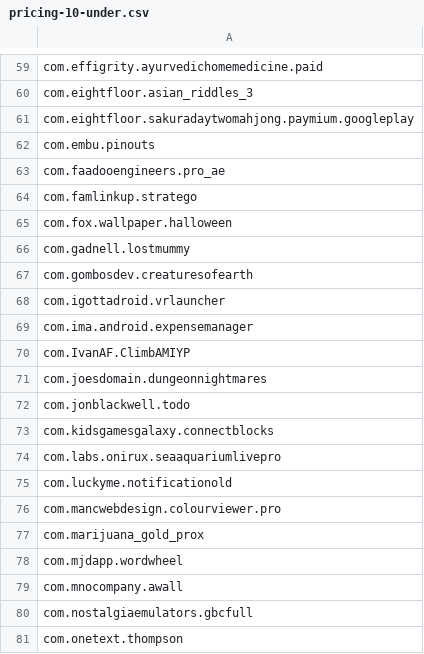
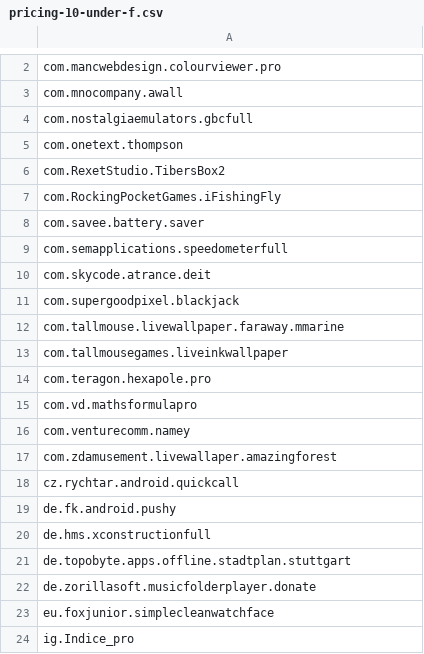
Before and after one commit to io-reyes/play-store-purchase, a CSV file: data/pricing-10-under-f.csv (was data/pricing-10-under.csv), drawn as a sheet; only a part is shown, gaps mark what is left out; the shorter side is filled out with more unchanged rows; the diff covers the shown part only; the diff names each change by its address in the sheet, - before the commit and + after, or states it on an @@ line.

```diff
--- a/data/pricing-10-under.csv
+++ b/data/pricing-10-under-f.csv
-row 59: com.effigrity.ayurvedichomemedicine.paid
-row 60: com.eightfloor.asian_riddles_3
-row 61: com.eightfloor.sakuradaytwomahjong.paymium.googleplay
-row 62: com.embu.pinouts
-row 63: com.faadooengineers.pro_ae
-row 64: com.famlinkup.stratego
-row 65: com.fox.wallpaper.halloween
-row 66: com.gadnell.lostmummy
-row 67: com.gombosdev.creaturesofearth
-row 68: com.igottadroid.vrlauncher
-row 69: com.ima.android.expensemanager
-row 70: com.IvanAF.ClimbAMIYP
-row 71: com.joesdomain.dungeonnightmares
-row 72: com.jonblackwell.todo
-row 73: com.kidsgamesgalaxy.connectblocks
-row 74: com.labs.onirux.seaaquariumlivepro
-row 75: com.luckyme.notificationold
-row 77: com.marijuana_gold_prox
-row 78: com.mjdapp.wordwheel
```
Also changed, not shown: 57 removed rows elsewhere in this file, 4 other files.
